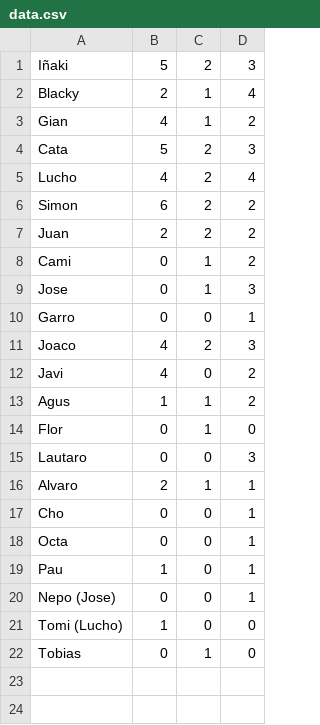
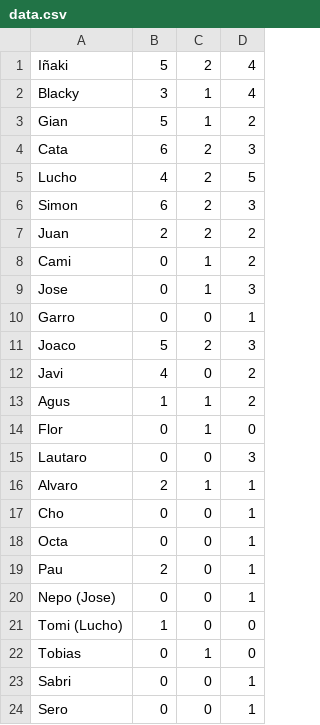
Before and after one commit to javidelrojoo/javidelrojoo.github.io, a CSV file: data.csv, drawn as a sheet.

```diff
--- a/data.csv
+++ b/data.csv
@@ -1,7 +1,7 @@
-Iñaki,5,2,3
-Blacky,2,1,4
-Gian,4,1,2
-Cata,5,2,3
-Lucho,4,2,4
-Simon,6,2,2
+Iñaki,5,2,4
+Blacky,3,1,4
+Gian,5,1,2
+Cata,6,2,3
+Lucho,4,2,5
+Simon,6,2,3
 Juan,2,2,2
@@ -10,3 +10,3 @@ Jose,0,1,3
 Garro,0,0,1
-Joaco,4,2,3
+Joaco,5,2,3
 Javi,4,0,2
@@ -18,3 +18,3 @@ Cho,0,0,1
 Octa,0,0,1
-Pau,1,0,1
+Pau,2,0,1
 Nepo (Jose),0,0,1
@@ -22 +22,3 @@ Tomi (Lucho),1,0,0
 Tobias,0,1,0
+Sabri,0,0,1
+Sero,0,0,1
```
Also changed, not shown: 1 other file.
